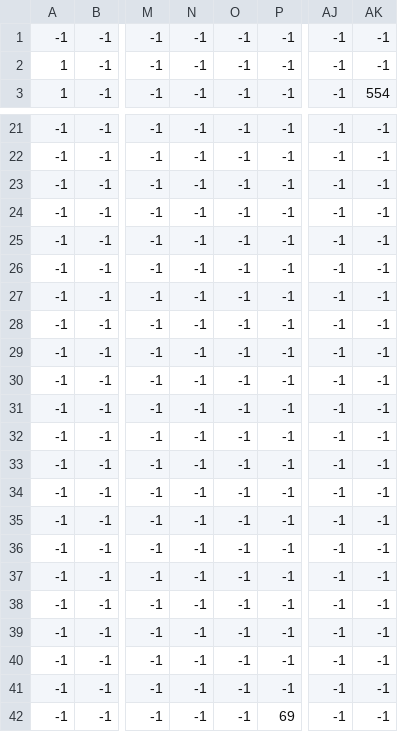
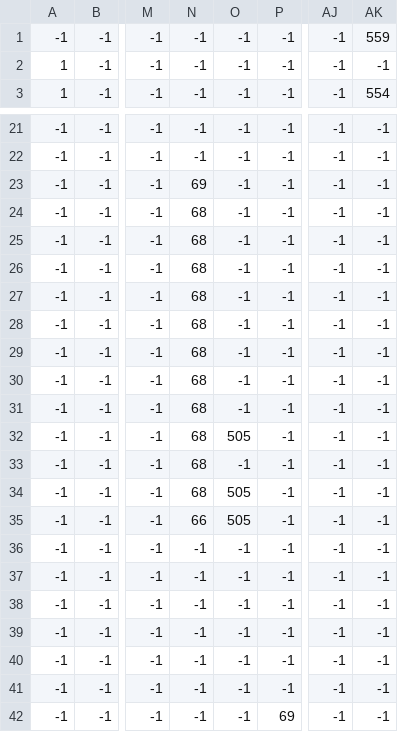
Before and after one commit to UncleAmra/113590030--110590042, a CSV file: Resources/maps/NTUT_props.csv, drawn as a sheet; only a part is shown, gaps mark what is left out; the diff names each change by its address in the sheet, - before the commit and + after, or states it on an @@ line.

Commit message:
even more props added

```diff
--- a/Resources/maps/NTUT_props.csv
+++ b/Resources/maps/NTUT_props.csv
-AK1: -1
+AK1: 559
-N23: -1
+N23: 69
-N24:N34: -1
+N24:N34: 68
-O32: -1
+O32: 505
-O34:O35: -1
+O34:O35: 505
-N35: -1
+N35: 66
```
Also changed, not shown: 42 other files.
